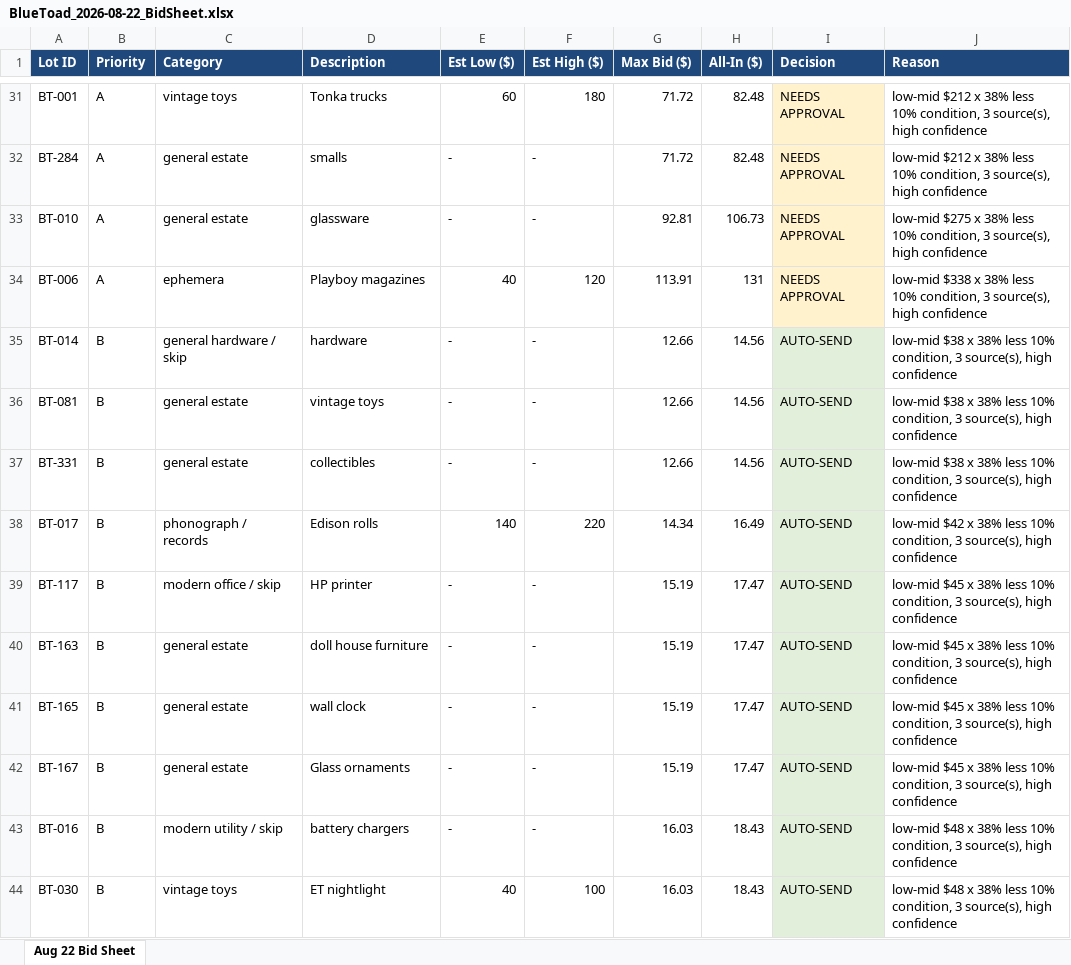
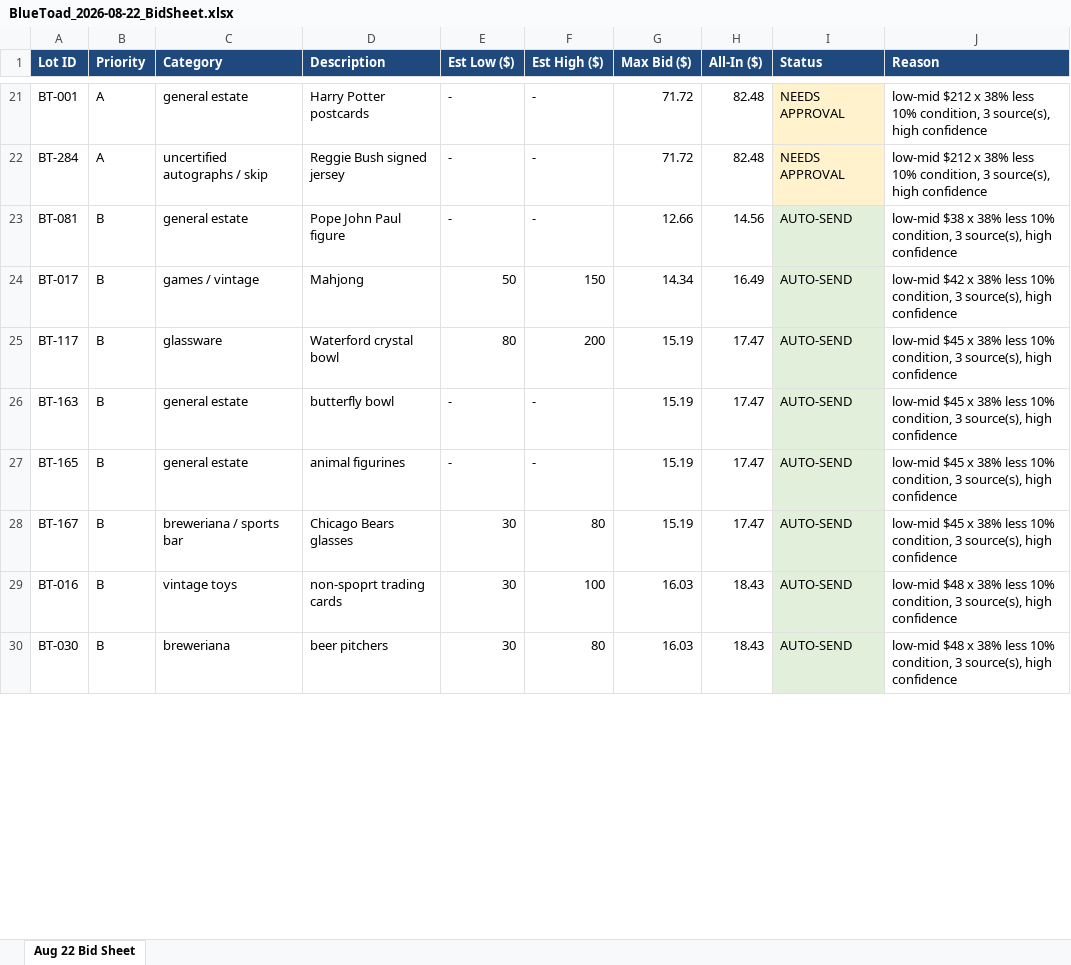
Before and after one commit to TheScottyB/blue-toad-fleet, an Excel workbook: data/BlueToad_2026-08-22_BidSheet.xlsx, sheet Aug 22 Bid Sheet, drawn as a sheet; only a part is shown, gaps mark what is left out; values as stored, in another font and other column widths than the file's, no borders; removed rows and columns are numbered as before the commit, all else as after; the diff covers the shown part only; the diff names each change by its address in the sheet, - before the commit and + after, or states it on an @@ line.

Commit message:
feat(collab): owner collaborative directives applied —  CC limit, dishes skipped, uncertified ink skipped, Edison preserved, live on Cloud Run

```diff
--- a/data/BlueToad_2026-08-22_BidSheet.xlsx (sheet Aug 22 Bid Sheet)
+++ b/data/BlueToad_2026-08-22_BidSheet.xlsx (sheet Aug 22 Bid Sheet)
-I1: Decision
+I1: Status
-C21 (Category): vintage toys
+C21 (Category): general estate
-D21 (Description): Tonka trucks
+D21 (Description): Harry Potter postcards
-E21 (Est Low ($)): 60
+E21 (Est Low ($)): -
-F21 (Est High ($)): 180
+F21 (Est High ($)): -
-C22 (Category): general estate
+C22 (Category): uncertified autographs / skip
-D22 (Description): smalls
+D22 (Description): Reggie Bush signed jersey
-row 33: BT-010 | A | general estate | glassware | - | - | 92.81 | 106.73 | NEEDS APPROVAL | low-mid $275 x 38% less 10% condition, 3 source(s), high confidence
-row 34: BT-006 | A | ephemera | Playboy magazines | 40 | 120 | 113.91 | 131 | NEEDS APPROVAL | low-mid $338 x 38% less 10% condition, 3 source(s), high confidence
-row 35: BT-014 | B | general hardware / skip | hardware | - | - | 12.66 | 14.56 | AUTO-SEND | low-mid $38 x 38% less 10% condition, 3 source(s), high confidence
-D23 (Description): vintage toys
+D23 (Description): Pope John Paul figure
-row 37: BT-331 | B | general estate | collectibles | - | - | 12.66 | 14.56 | AUTO-SEND | low-mid $38 x 38% less 10% condition, 3 source(s), high confidence
-C24 (Category): phonograph / records
+C24 (Category): games / vintage
-D24 (Description): Edison rolls
+D24 (Description): Mahjong
-E24 (Est Low ($)): 140
+E24 (Est Low ($)): 50
-F24 (Est High ($)): 220
+F24 (Est High ($)): 150
-C25 (Category): modern office / skip
+C25 (Category): glassware
-D25 (Description): HP printer
+D25 (Description): Waterford crystal bowl
-E25 (Est Low ($)): -
+E25 (Est Low ($)): 80
-F25 (Est High ($)): -
+F25 (Est High ($)): 200
-D26 (Description): doll house furniture
+D26 (Description): butterfly bowl
-D27 (Description): wall clock
+D27 (Description): animal figurines
-C28 (Category): general estate
+C28 (Category): breweriana / sports bar
-D28 (Description): Glass ornaments
+D28 (Description): Chicago Bears glasses
-E28:E29 (Est Low ($)): -
+E28:E29 (Est Low ($)): 30
-F28 (Est High ($)): -
+F28 (Est High ($)): 80
-C29 (Category): modern utility / skip
+C29 (Category): vintage toys
-D29 (Description): battery chargers
+D29 (Description): non-spoprt trading cards
-F29 (Est High ($)): -
+F29 (Est High ($)): 100
-C30 (Category): vintage toys
+C30 (Category): breweriana
-D30 (Description): ET nightlight
+D30 (Description): beer pitchers
-E30 (Est Low ($)): 40
+E30 (Est Low ($)): 30
-F30 (Est High ($)): 100
+F30 (Est High ($)): 80
```
Also changed, not shown: 26 added rows, 21 removed rows, 440 edited cells and cell formats elsewhere in this sheet, 3 other files.
